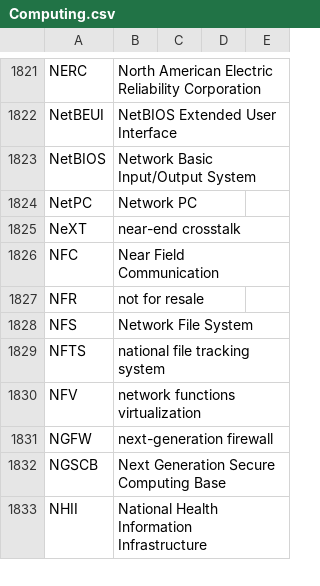
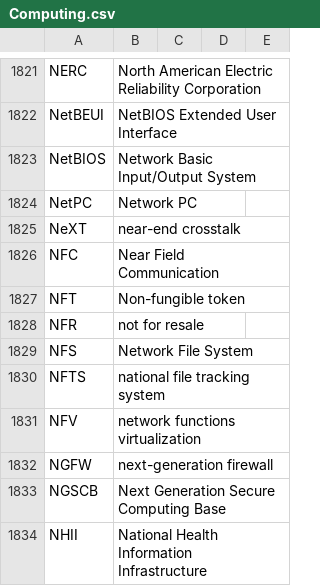
Before and after one commit to fleschutz/talk2windows, a CSV file: data/abbr/Computing.csv, drawn as a sheet; only a part is shown, gaps mark what is left out.

Commit message:
Update Computing.csv

```diff
--- a/data/abbr/Computing.csv
+++ b/data/abbr/Computing.csv
@@ -1826,2 +1826,3 @@ NeXT,near-end crosstalk
 NFC,Near Field Communication
+NFT,Non-fungible token
 NFR,not for resale
```
